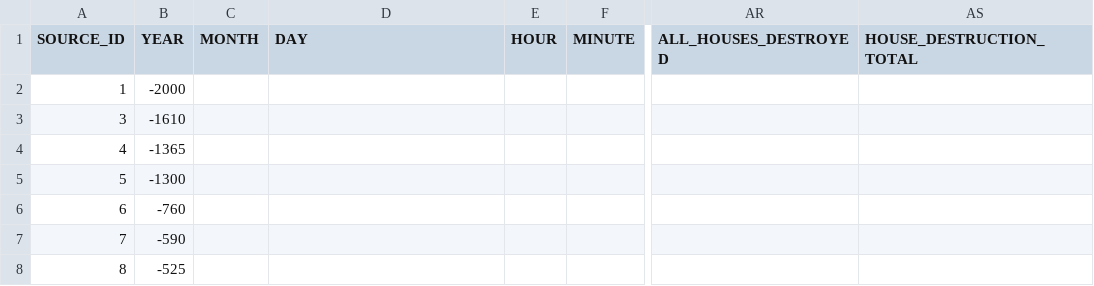
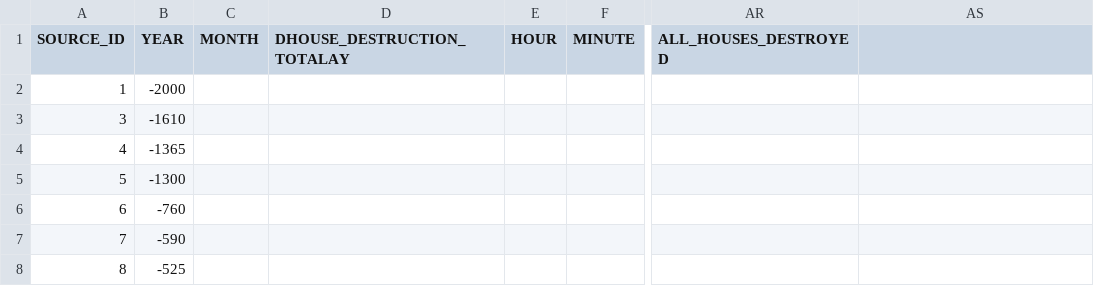
Before and after one commit to Seanlyons316/CS257, a CSV file: data/sources.csv (was data/tsunamis.csv), drawn as a sheet; only a part is shown, gaps mark what is left out; the diff names each change by its address in the sheet, - before the commit and + after, or states it on an @@ line.

```diff
--- a/data/tsunamis.csv
+++ b/data/sources.csv
-D1: DAY
+D1: DHOUSE_DESTRUCTION_TOTALAY
-AS1: HOUSE_DESTRUCTION_TOTAL
+AS1: (empty)
```
Also changed, not shown: 9 other files.
